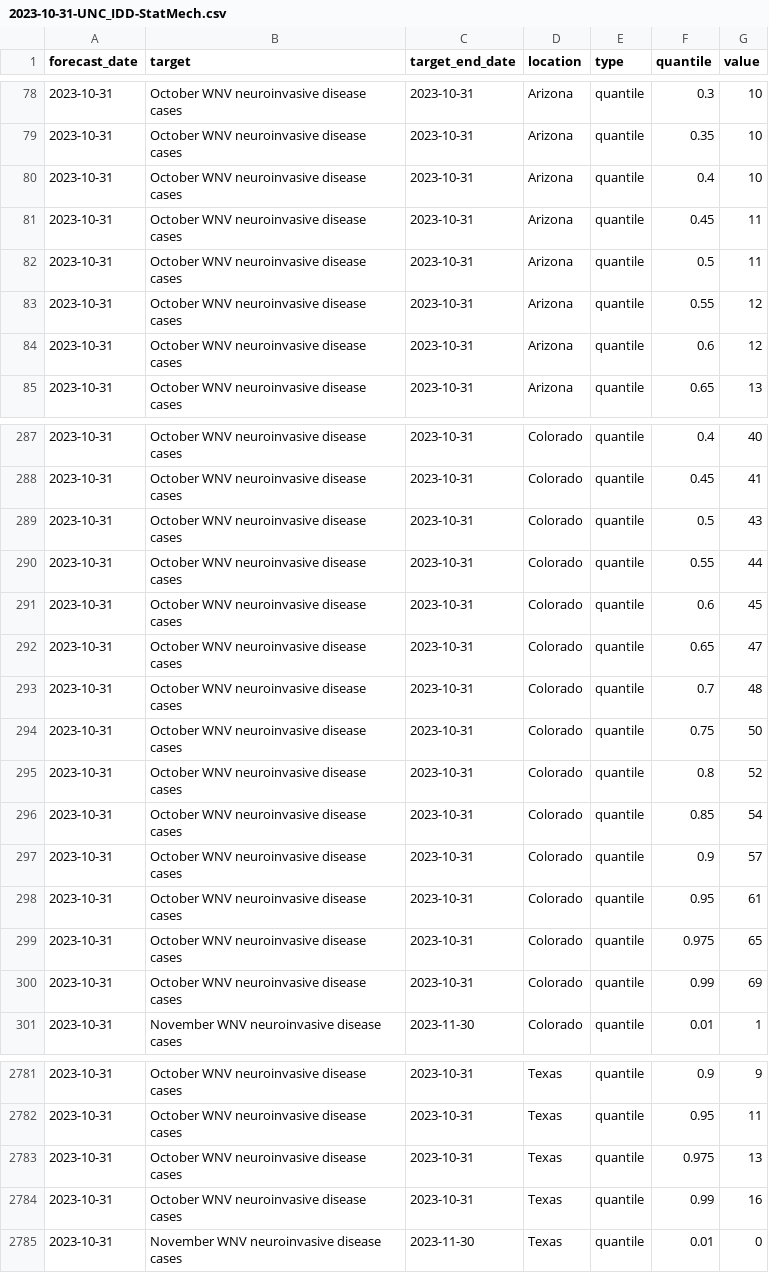
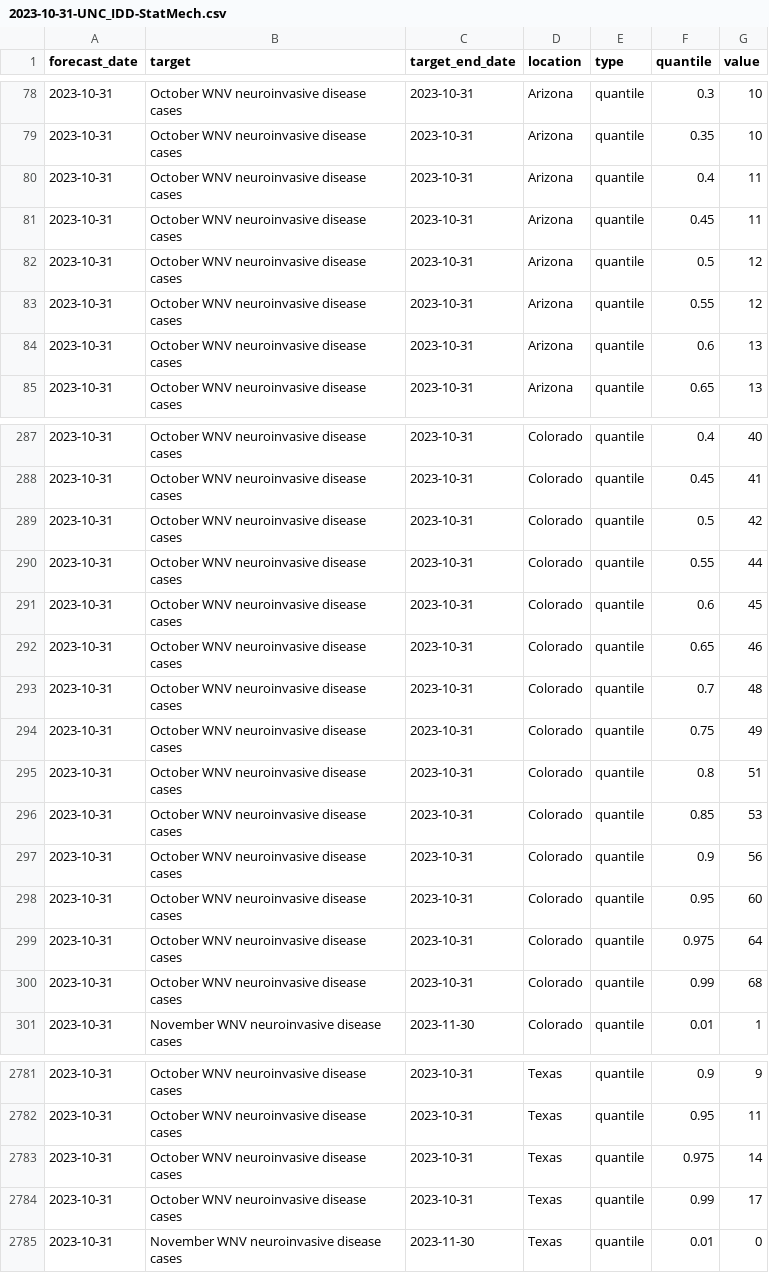
Before and after one commit to cdcepi/WNV-forecast-project-2023, a CSV file: data-forecasts/UNC_IDD-StatMech/2023-10-31-UNC_IDD-StatMech.csv, drawn as a sheet; only a part is shown, gaps mark what is left out; the diff covers the shown part only.

Commit message:
update forecasts

```diff
--- a/data-forecasts/UNC_IDD-StatMech/2023-10-31-UNC_IDD-StatMech.csv
+++ b/data-forecasts/UNC_IDD-StatMech/2023-10-31-UNC_IDD-StatMech.csv
@@ -79,7 +79,7 @@
 2023-10-31,"October WNV neuroinvasive disease cases",2023-10-31,"Arizona","quantile",0.35,10
-2023-10-31,"October WNV neuroinvasive disease cases",2023-10-31,"Arizona","quantile",0.4,10
+2023-10-31,"October WNV neuroinvasive disease cases",2023-10-31,"Arizona","quantile",0.4,11
 2023-10-31,"October WNV neuroinvasive disease cases",2023-10-31,"Arizona","quantile",0.45,11
-2023-10-31,"October WNV neuroinvasive disease cases",2023-10-31,"Arizona","quantile",0.5,11
+2023-10-31,"October WNV neuroinvasive disease cases",2023-10-31,"Arizona","quantile",0.5,12
 2023-10-31,"October WNV neuroinvasive disease cases",2023-10-31,"Arizona","quantile",0.55,12
-2023-10-31,"October WNV neuroinvasive disease cases",2023-10-31,"Arizona","quantile",0.6,12
+2023-10-31,"October WNV neuroinvasive disease cases",2023-10-31,"Arizona","quantile",0.6,13
 2023-10-31,"October WNV neuroinvasive disease cases",2023-10-31,"Arizona","quantile",0.65,13
@@ -288,14 +288,14 @@
 2023-10-31,"October WNV neuroinvasive disease cases",2023-10-31,"Colorado","quantile",0.45,41
-2023-10-31,"October WNV neuroinvasive disease cases",2023-10-31,"Colorado","quantile",0.5,43
+2023-10-31,"October WNV neuroinvasive disease cases",2023-10-31,"Colorado","quantile",0.5,42
 2023-10-31,"October WNV neuroinvasive disease cases",2023-10-31,"Colorado","quantile",0.55,44
 2023-10-31,"October WNV neuroinvasive disease cases",2023-10-31,"Colorado","quantile",0.6,45
-2023-10-31,"October WNV neuroinvasive disease cases",2023-10-31,"Colorado","quantile",0.65,47
+2023-10-31,"October WNV neuroinvasive disease cases",2023-10-31,"Colorado","quantile",0.65,46
 2023-10-31,"October WNV neuroinvasive disease cases",2023-10-31,"Colorado","quantile",0.7,48
-2023-10-31,"October WNV neuroinvasive disease cases",2023-10-31,"Colorado","quantile",0.75,50
-2023-10-31,"October WNV neuroinvasive disease cases",2023-10-31,"Colorado","quantile",0.8,52
-2023-10-31,"October WNV neuroinvasive disease cases",2023-10-31,"Colorado","quantile",0.85,54
-2023-10-31,"October WNV neuroinvasive disease cases",2023-10-31,"Colorado","quantile",0.9,57
-2023-10-31,"October WNV neuroinvasive disease cases",2023-10-31,"Colorado","quantile",0.95,61
-2023-10-31,"October WNV neuroinvasive disease cases",2023-10-31,"Colorado","quantile",0.975,65
-2023-10-31,"October WNV neuroinvasive disease cases",2023-10-31,"Colorado","quantile",0.99,69
+2023-10-31,"October WNV neuroinvasive disease cases",2023-10-31,"Colorado","quantile",0.75,49
+2023-10-31,"October WNV neuroinvasive disease cases",2023-10-31,"Colorado","quantile",0.8,51
+2023-10-31,"October WNV neuroinvasive disease cases",2023-10-31,"Colorado","quantile",0.85,53
+2023-10-31,"October WNV neuroinvasive disease cases",2023-10-31,"Colorado","quantile",0.9,56
+2023-10-31,"October WNV neuroinvasive disease cases",2023-10-31,"Colorado","quantile",0.95,60
+2023-10-31,"October WNV neuroinvasive disease cases",2023-10-31,"Colorado","quantile",0.975,64
+2023-10-31,"October WNV neuroinvasive disease cases",2023-10-31,"Colorado","quantile",0.99,68
 2023-10-31,"November WNV neuroinvasive disease cases",2023-11-30,"Colorado","quantile",0.01,1
@@ -2782,4 +2782,4 @@
 2023-10-31,"October WNV neuroinvasive disease cases",2023-10-31,"Texas","quantile",0.95,11
-2023-10-31,"October WNV neuroinvasive disease cases",2023-10-31,"Texas","quantile",0.975,13
-2023-10-31,"October WNV neuroinvasive disease cases",2023-10-31,"Texas","quantile",0.99,16
+2023-10-31,"October WNV neuroinvasive disease cases",2023-10-31,"Texas","quantile",0.975,14
+2023-10-31,"October WNV neuroinvasive disease cases",2023-10-31,"Texas","quantile",0.99,17
 2023-10-31,"November WNV neuroinvasive disease cases",2023-11-30,"Texas","quantile",0.01,0
```
Also changed, not shown: 11 edited cells elsewhere in this file.
